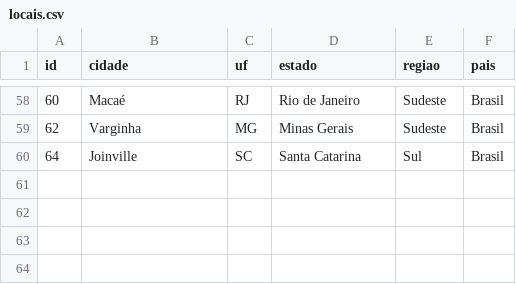
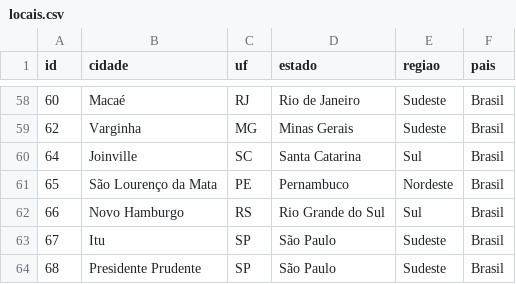
Before and after one commit to shinzatokazuya/kamusari, a CSV file: novo_bd1971_robusto/output_csvs/locais.csv, drawn as a sheet; only a part is shown, gaps mark what is left out.

```diff
--- a/novo_bd1971_robusto/output_csvs/locais.csv
+++ b/novo_bd1971_robusto/output_csvs/locais.csv
@@ -60 +60,5 @@ id,cidade,uf,estado,regiao,pais
 64,Joinville,SC,Santa Catarina,Sul,Brasil
+65,São Lourenço da Mata,PE,Pernambuco,Nordeste,Brasil
+66,Novo Hamburgo,RS,Rio Grande do Sul,Sul,Brasil
+67,Itu,SP,São Paulo,Sudeste,Brasil
+68,Presidente Prudente,SP,São Paulo,Sudeste,Brasil
```
Also changed, not shown: novo_bd1971_robusto/output_csvs/arbitros.csv, novo_bd1971_robusto/output_csvs/arbitros_em_partida.csv, 8 other files.
